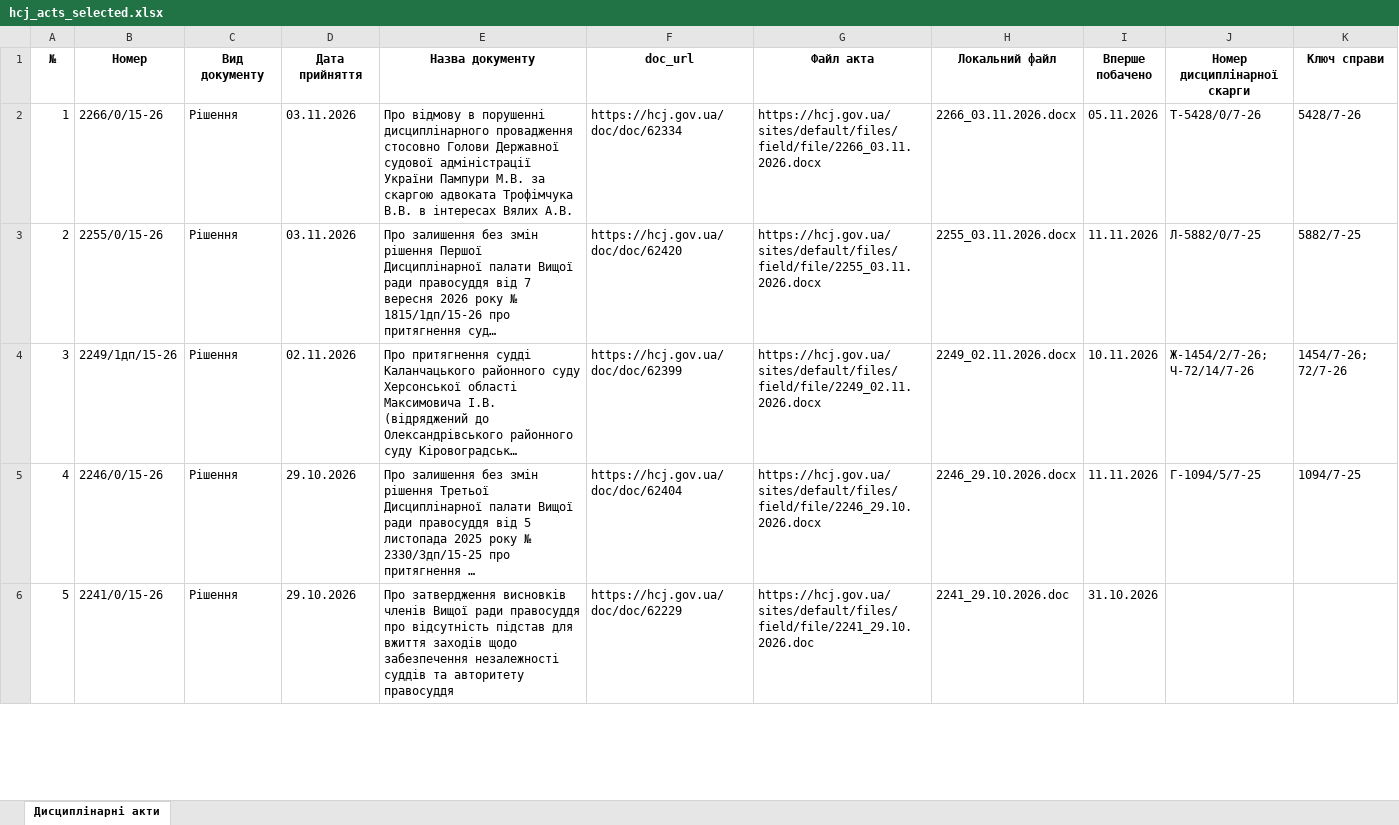
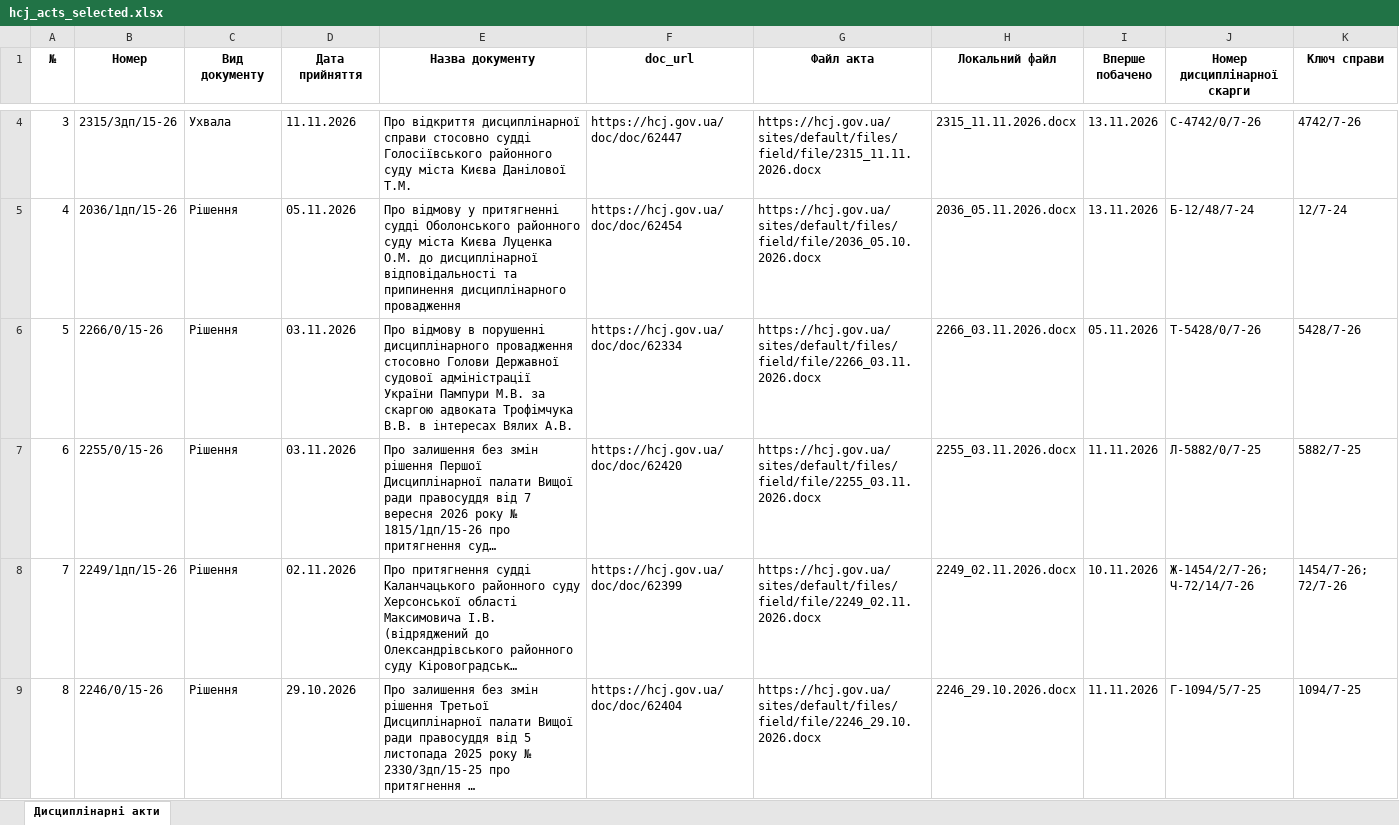
Before and after one commit to brdo-ict-sector/vrp-decisions, an Excel workbook: data/register/hcj_acts_selected.xlsx, sheet Дисциплінарні акти, drawn as a sheet; only a part is shown, gaps mark what is left out; the shorter side is filled out with more unchanged rows; long unchanged cells end in …; values as stored, in another font and other column widths than the file's, no borders; addresses are those after the commit; the diff covers the shown part only; the diff names each change by its address in the sheet, - before the commit and + after, or states it on an @@ line.

Commit message:
data: автоматичне оновлення 2026-11-13
Щоденний цикл: реєстр → витягування нових актів → експорт → публікація.

```diff
--- a/data/register/hcj_acts_selected.xlsx (sheet Дисциплінарні акти)
+++ b/data/register/hcj_acts_selected.xlsx (sheet Дисциплінарні акти)
+row 4: 3 | 2315/3дп/15-26 | Ухвала | 11.11.2026 | Про відкриття дисциплінарної справи стосовно судді Голосіївського районного суду міста Києва Данілової Т.М. | https://hcj.gov.ua/doc/doc/62447 | https://hcj.gov.ua/sites/default/files/field/file/2315_11.11.2026.docx | 2315_11.11.2026.docx | 13.11.2026 | С-4742/0/7-26 | 4742/7-26
+row 5: 4 | 2036/1дп/15-26 | Рішення | 05.11.2026 | Про відмову у притягненні судді Оболонського районного суду міста Києва Луценка О.М. до дисциплінарної відповідальності та припинення дисциплінарного провадження | https://hcj.gov.ua/doc/doc/62454 | https://hcj.gov.ua/sites/default/files/field/file/2036_05.10.2026.docx | 2036_05.11.2026.docx | 13.11.2026 | Б-12/48/7-24 | 12/7-24
@@ column A (№) renumbered from row 6 down @@
```
Also changed, not shown: 2 added rows elsewhere in this sheet, 7 other files.
